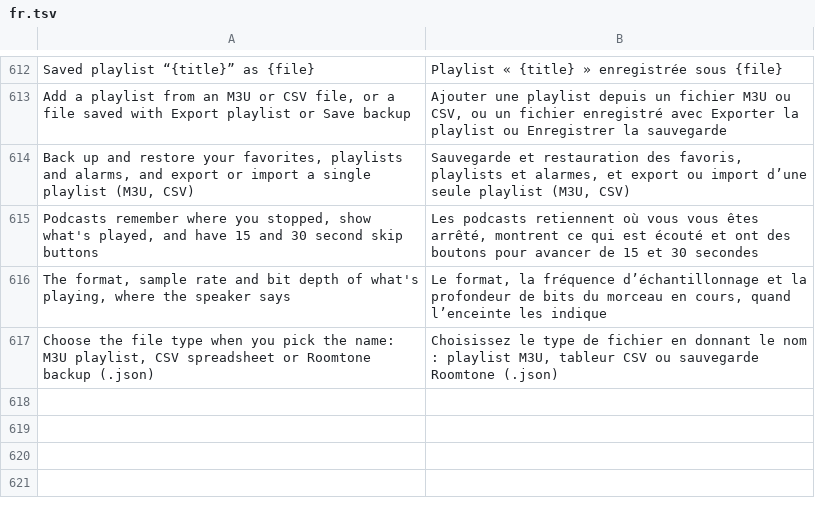
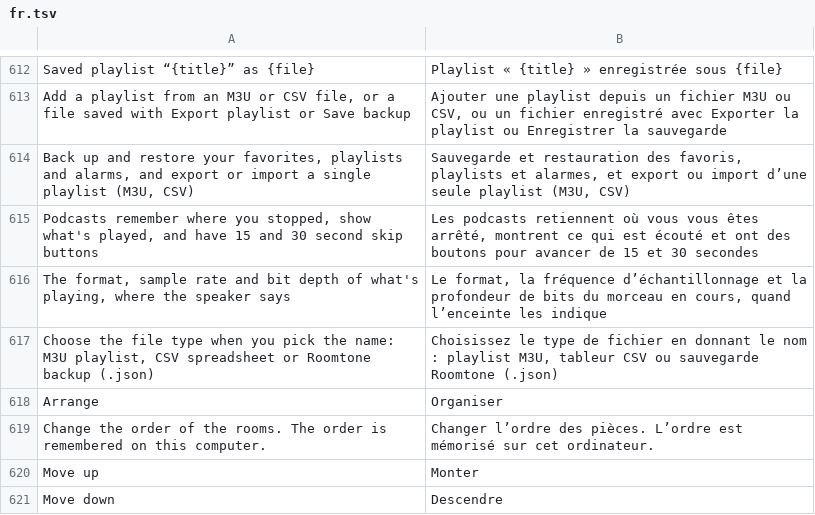
Before and after one commit to ChrispyGee/Roomtone, a TSV file: locales/fr.tsv, drawn as a sheet; only a part is shown, gaps mark what is left out; the diff names each change by its address in the sheet, - before the commit and + after, or states it on an @@ line.

```diff
--- a/locales/fr.tsv
+++ b/locales/fr.tsv
+row 618: Arrange | Organiser
+row 619: Change the order of the rooms. The order is remembered on this computer. | Changer l’ordre des pièces. L’ordre est mémorisé sur cet ordinateur.
+row 620: Move up | Monter
+row 621: Move down | Descendre
```
Also changed, not shown: locales/de.tsv, locales/es.tsv, 10 other files.
